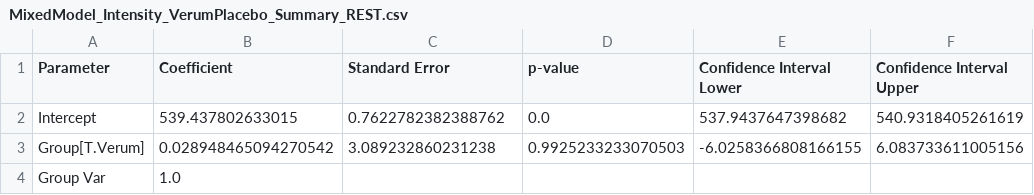
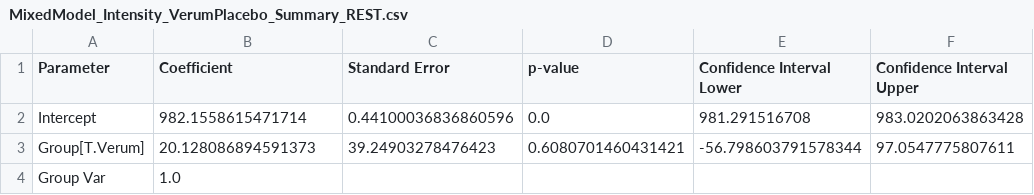
Before and after one commit to melinagiagiozis/Activity-Tracking-in-SCI-Clinical-Trials, a CSV file: Results/MixedModel_Intensity_VerumPlacebo_Summary_REST.csv, drawn as a sheet.

Commit message:
Activity Intensity

```diff
--- a/Results/MixedModel_Intensity_VerumPlacebo_Summary_REST.csv
+++ b/Results/MixedModel_Intensity_VerumPlacebo_Summary_REST.csv
@@ -1,4 +1,4 @@
 Parameter,Coefficient,Standard Error,p-value,Confidence Interval Lower,Confidence Interval Upper
-Intercept,539.437802633015,0.7622782382388762,0.0,537.9437647398682,540.9318405261619
-Group[T.Verum],0.028948465094270542,3.089232860231238,0.9925233233070503,-6.0258366808166155,6.083733611005156
+Intercept,982.1558615471714,0.44100036836860596,0.0,981.291516708,983.0202063863428
+Group[T.Verum],20.128086894591373,39.24903278476423,0.6080701460431421,-56.798603791578344,97.0547775807611
 Group Var,1.0,,,,
```
Also changed, not shown: Results/MixedModel_Intensity_VerumPlacebo_Summary_MPA.csv, Results/MixedModel_Intensity_VerumPlacebo_Summary_SED.csv, 4 other files.
